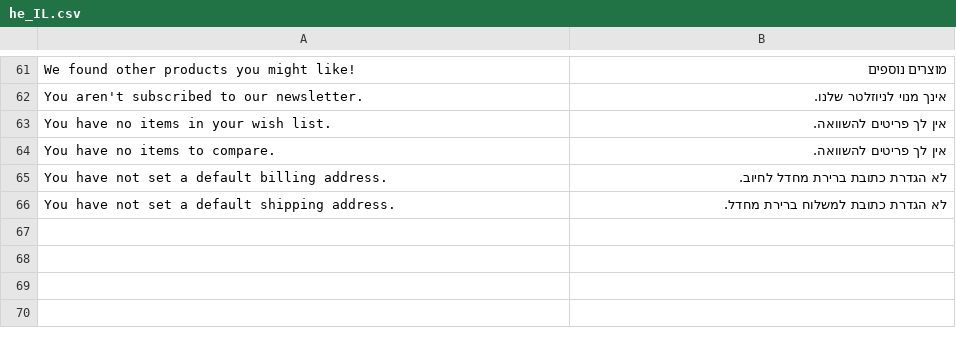
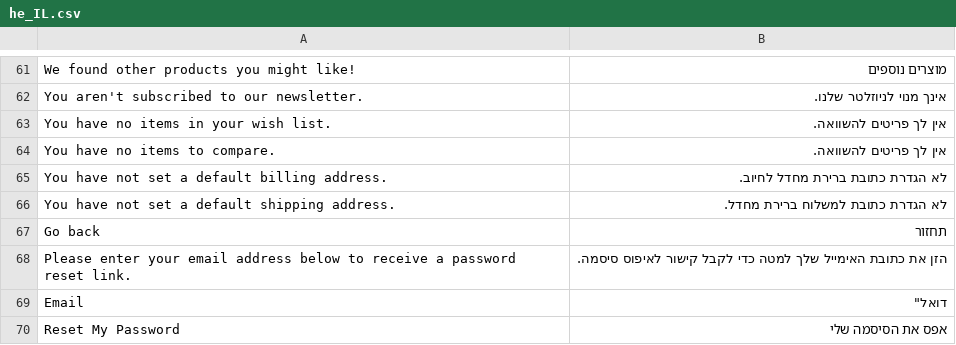
Before and after one commit to gromolga/onot, a CSV file: app/design/frontend/Project/Default/i18n/he_IL.csv, drawn as a sheet; only a part is shown, gaps mark what is left out; the diff names each change by its address in the sheet, - before the commit and + after, or states it on an @@ line.

Commit message:
forgot-password page

```diff
--- a/app/design/frontend/Project/Default/i18n/he_IL.csv
+++ b/app/design/frontend/Project/Default/i18n/he_IL.csv
+row 67: Go back | תחזור
+row 68: Please enter your email address below to receive a password reset link. | הזן את כתובת האימייל שלך למטה כדי לקבל קישור לאיפוס סיסמה.
+row 69: Email | דואל"
+row 70: Reset My Password | אפס את הסיסמה שלי
```
Also changed, not shown: 4 other files.
